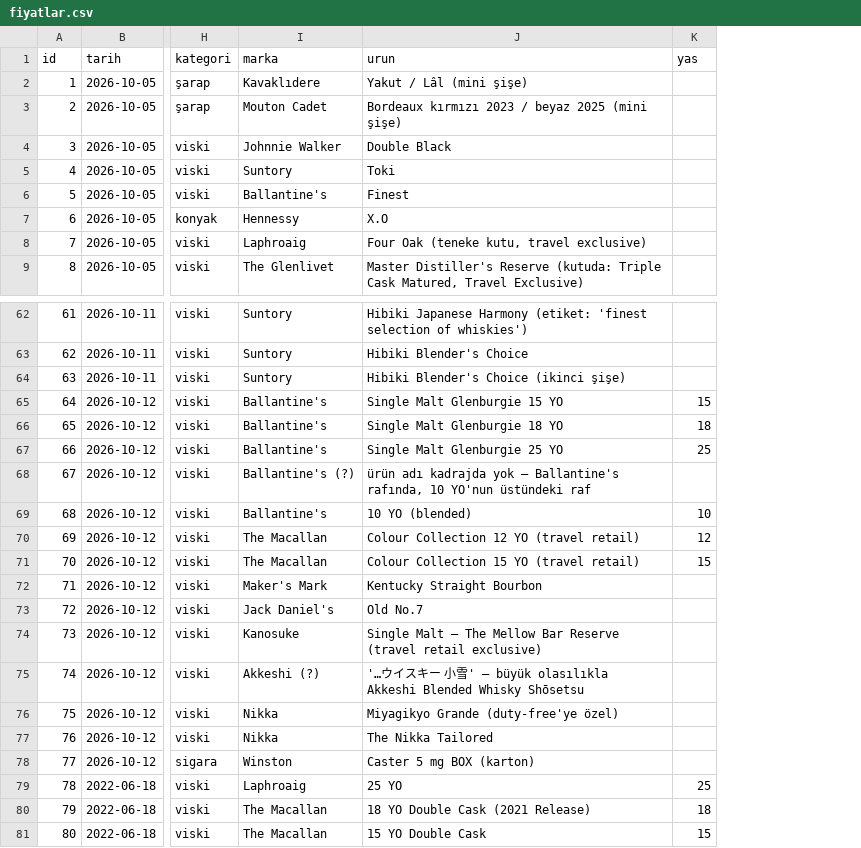
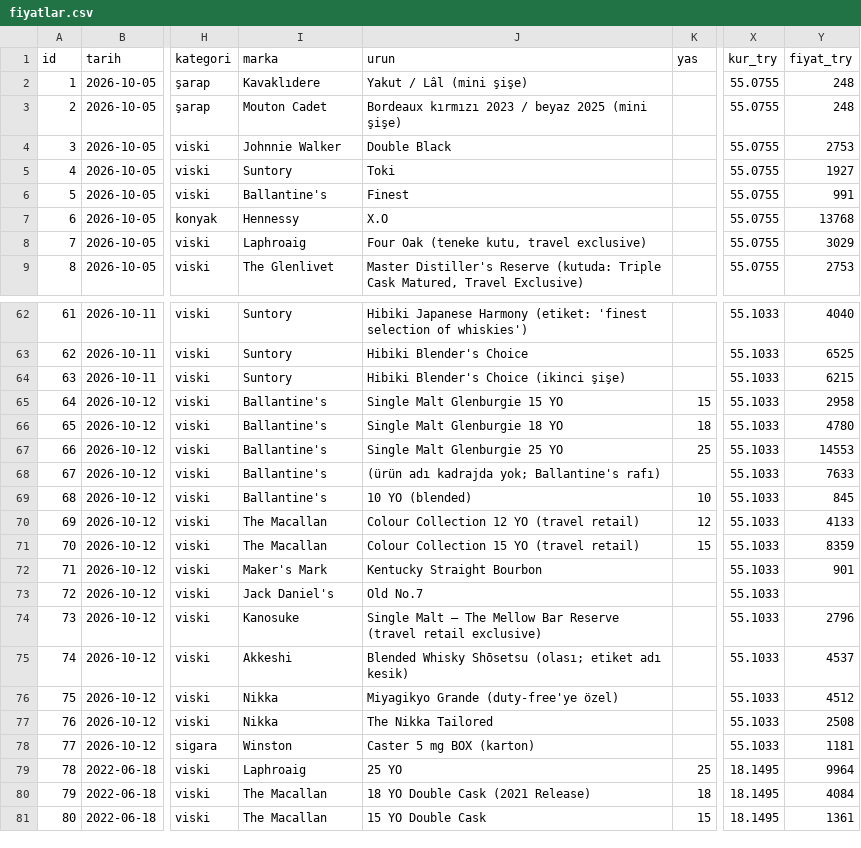
Before and after one commit to niedy707/Duty-Free-Map, a CSV file: fiyatlar.csv, drawn as a sheet; only a part is shown, gaps mark what is left out; the diff names each change by its address in the sheet, - before the commit and + after, or states it on an @@ line.

```diff
--- a/fiyatlar.csv
+++ b/fiyatlar.csv
+column X (kur_try), rows 2-9: all 55.0755; rows 62-81: 55.1033 | 55.1033 | 55.1033 | 55.1033 | 55.1033 | 55.1033 | 55.1033 | 55.1033 | 55.1033 | 55.1033 | 55.1033 | 55.1033 | 55.1033 | 55.1033 | 55.1033 | 55.1033 | 55.1033 | 18.1495 | 18.1495 | 18.1495
+column Y (fiyat_try), rows 2-9: 248 | 248 | 2753 | 1927 | 991 | 13768 | 3029 | 2753; rows 62-81: 4040 | 6525 | 6215 | 2958 | 4780 | 14553 | 7633 | 845 | 4133 | 8359 | 901 |  | 2796 | 4537 | 4512 | 2508 | 1181 | 9964 | 4084 | 1361
-I68 (marka): Ballantine's (?)
+I68 (marka): Ballantine's
-J68 (urun): ürün adı kadrajda yok — Ballantine's rafında, 10 YO'nun üstündeki raf
+J68 (urun): (ürün adı kadrajda yok; Ballantine's rafı)
-I75 (marka): Akkeshi (?)
+I75 (marka): Akkeshi
-J75 (urun): '…ウイスキー 小雪' — büyük olasılıkla Akkeshi Blended Whisky Shōsetsu
+J75 (urun): Blended Whisky Shōsetsu (olası; etiket adı kesik)
```
Also changed, not shown: piyasa.csv, yerler.csv, 5 other files.
